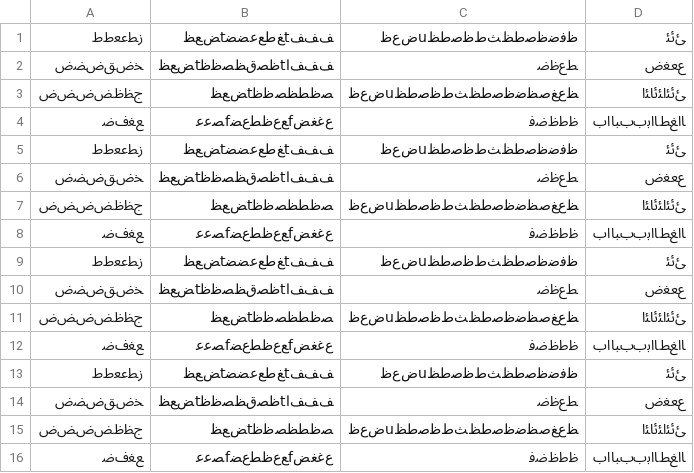
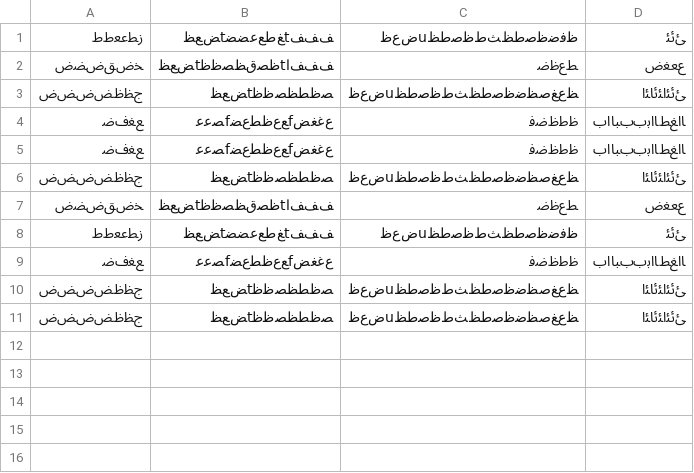
Before and after one commit to YuzuMin/Just-to-be-safe, a CSV file: Just to be safe/out/production/Just to be safe/resources/database/account.csv, drawn as a sheet.

Commit message:
Update account.csv

```diff
--- a/Just to be safe/out/production/Just to be safe/resources/database/account.csv
+++ b/Just to be safe/out/production/Just to be safe/resources/database/account.csv
@@ -4,13 +4,8 @@
 ﻊﻐﻑﺿ,ﻉﻏﻐﺾfﻊﻉﻇﻄﻉﻀfﺼﻋﻋ,ﻇﻃﻅﺿﻓ,ﺎﺍﻎﻂﺎﺍﺑﺏﺏﺒﺎﺍﺏ
+ﻊﻐﻑﺿ,ﻉﻏﻐﺾfﻊﻉﻇﻄﻉﻀfﺼﻋﻋ,ﻇﻃﻅﺿﻓ,ﺎﺍﻎﻂﺎﺍﺑﺏﺏﺒﺎﺍﺏ
+ﺝﻈﻅﺾﺽﺾﺽ,ﺼﻇﻄﻈﺼﻇﻇtﺾﻊﻈ,ﻈﻉﻎﺻﻈﺿﻇﺻﻃﻆﺚﻁﻇﺻﻃﻆuﺽﻉﻇ,ﺊﺋﺌﺍﺌﺋﺎﺌﺍ
+ﺨﺽﻖﺽﻀﺽ,ﻒﻒﻒﺍtﻇﺼﻕﻈﺼﻇﻇtﺾﻊﻈ,ﻂﻉﻇﺿ,ﻉﻌﻐﺽ
 ﺯﻄﻋﻌﻁﻁ,ﻒﻒﻒtﻎﻃﻊﻋﻀﻀtﺾﻊﻈ,ﻇﻓﺿﻇﺻﻃﻆﺚﻁﻇﺻﻃﻆuﺽﻉﻇ,ﺊﺋﺌ
-ﺨﺽﻖﺽﻀﺽ,ﻒﻒﻒﺍtﻇﺼﻕﻈﺼﻇﻇtﺾﻊﻈ,ﻂﻉﻇﺿ,ﻉﻌﻐﺽ
+ﻊﻐﻑﺿ,ﻉﻏﻐﺾfﻊﻉﻇﻄﻉﻀfﺼﻋﻋ,ﻇﻃﻅﺿﻓ,ﺎﺍﻎﻂﺎﺍﺑﺏﺏﺒﺎﺍﺏ
 ﺝﻈﻅﺾﺽﺾﺽ,ﺼﻇﻄﻈﺼﻇﻇtﺾﻊﻈ,ﻈﻉﻎﺻﻈﺿﻇﺻﻃﻆﺚﻁﻇﺻﻃﻆuﺽﻉﻇ,ﺊﺋﺌﺍﺌﺋﺎﺌﺍ
-ﻊﻐﻑﺿ,ﻉﻏﻐﺾfﻊﻉﻇﻄﻉﻀfﺼﻋﻋ,ﻇﻃﻅﺿﻓ,ﺎﺍﻎﻂﺎﺍﺑﺏﺏﺒﺎﺍﺏ
-ﺯﻄﻋﻌﻁﻁ,ﻒﻒﻒtﻎﻃﻊﻋﻀﻀtﺾﻊﻈ,ﻇﻓﺿﻇﺻﻃﻆﺚﻁﻇﺻﻃﻆuﺽﻉﻇ,ﺊﺋﺌ
-ﺨﺽﻖﺽﻀﺽ,ﻒﻒﻒﺍtﻇﺼﻕﻈﺼﻇﻇtﺾﻊﻈ,ﻂﻉﻇﺿ,ﻉﻌﻐﺽ
 ﺝﻈﻅﺾﺽﺾﺽ,ﺼﻇﻄﻈﺼﻇﻇtﺾﻊﻈ,ﻈﻉﻎﺻﻈﺿﻇﺻﻃﻆﺚﻁﻇﺻﻃﻆuﺽﻉﻇ,ﺊﺋﺌﺍﺌﺋﺎﺌﺍ
-ﻊﻐﻑﺿ,ﻉﻏﻐﺾfﻊﻉﻇﻄﻉﻀfﺼﻋﻋ,ﻇﻃﻅﺿﻓ,ﺎﺍﻎﻂﺎﺍﺑﺏﺏﺒﺎﺍﺏ
-ﺯﻄﻋﻌﻁﻁ,ﻒﻒﻒtﻎﻃﻊﻋﻀﻀtﺾﻊﻈ,ﻇﻓﺿﻇﺻﻃﻆﺚﻁﻇﺻﻃﻆuﺽﻉﻇ,ﺊﺋﺌ
-ﺨﺽﻖﺽﻀﺽ,ﻒﻒﻒﺍtﻇﺼﻕﻈﺼﻇﻇtﺾﻊﻈ,ﻂﻉﻇﺿ,ﻉﻌﻐﺽ
-ﺝﻈﻅﺾﺽﺾﺽ,ﺼﻇﻄﻈﺼﻇﻇtﺾﻊﻈ,ﻈﻉﻎﺻﻈﺿﻇﺻﻃﻆﺚﻁﻇﺻﻃﻆuﺽﻉﻇ,ﺊﺋﺌﺍﺌﺋﺎﺌﺍ
-ﻊﻐﻑﺿ,ﻉﻏﻐﺾfﻊﻉﻇﻄﻉﻀfﺼﻋﻋ,ﻇﻃﻅﺿﻓ,ﺎﺍﻎﻂﺎﺍﺑﺏﺏﺒﺎﺍﺏ
```
